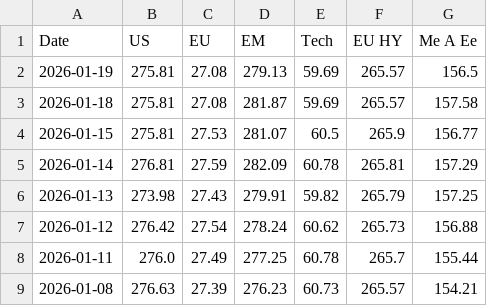
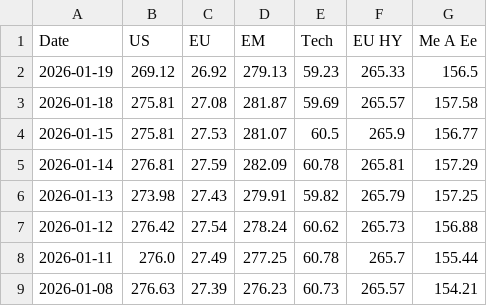
Before and after one commit to donutseater97/Sbronze, a CSV file: historical_data.csv, drawn as a sheet; only a part is shown.

```diff
--- a/historical_data.csv
+++ b/historical_data.csv
@@ -1,3 +1,3 @@
 Date,US,EU,EM,Tech,EU HY,Me A Ee
-2026-01-19,275.81,27.08,279.13,59.69,265.57,156.5
+2026-01-19,269.12,26.92,279.13,59.23,265.33,156.5
 2026-01-18,275.81,27.08,281.87,59.69,265.57,157.58
```
